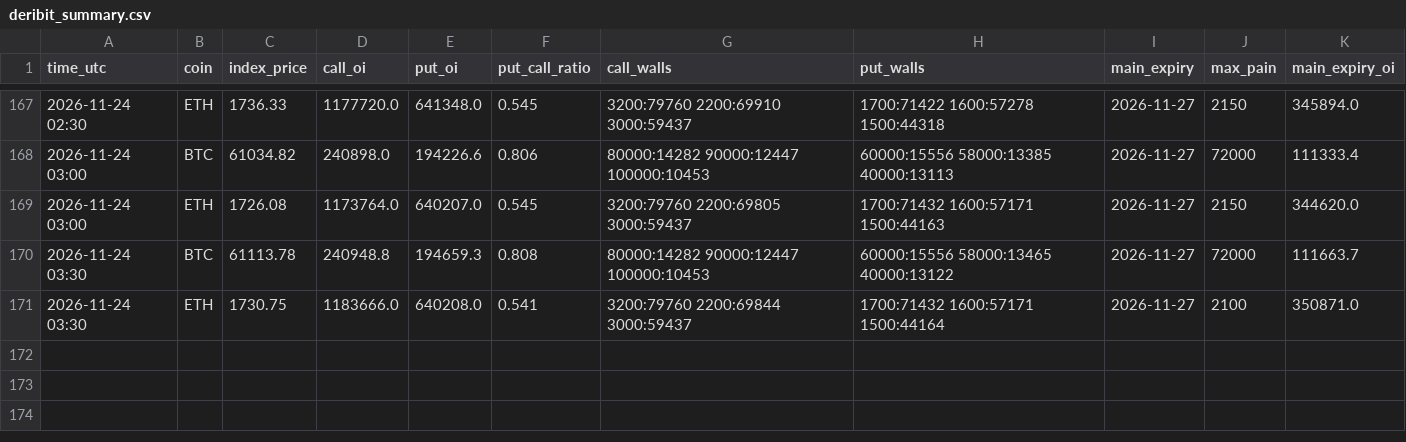
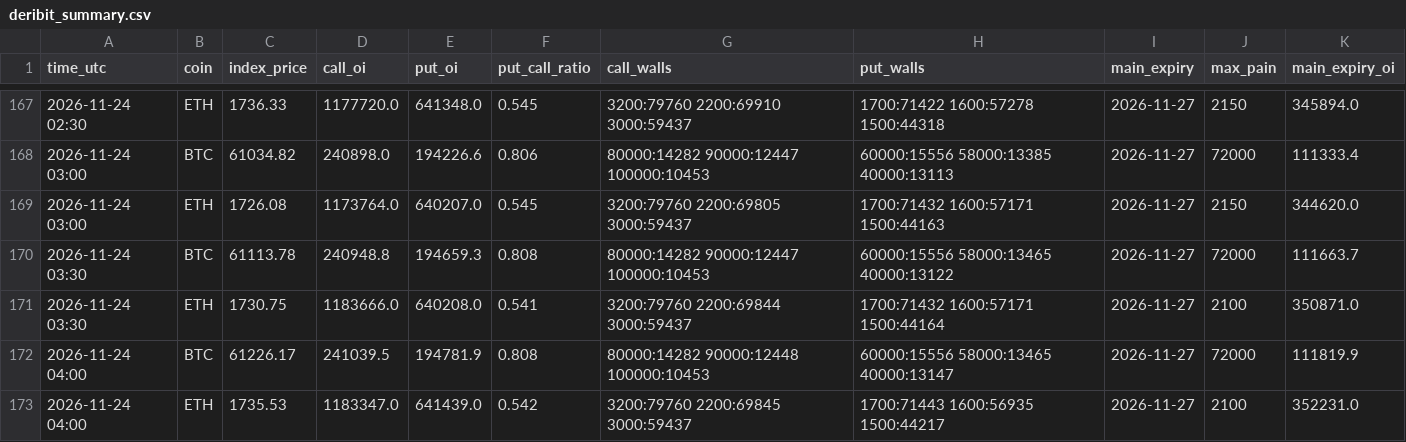
Before and after one commit to extraicy/btc-journal-data, a CSV file: data/collector/deribit_summary.csv, drawn as a sheet; only a part is shown, gaps mark what is left out.

```diff
--- a/data/collector/deribit_summary.csv
+++ b/data/collector/deribit_summary.csv
@@ -171 +171,3 @@ time_utc,coin,index_price,call_oi,put_oi,put_call_ratio,call_walls,put_walls,mai
 2026-11-24 03:30,ETH,1730.75,1183666.0,640208.0,0.541,3200:79760 2200:69844 3000:59437,1700:71432 1600:57171 1500:44164,2026-11-27,2100,350871.0
+2026-11-24 04:00,BTC,61226.17,241039.5,194781.9,0.808,80000:14282 90000:12448 100000:10453,60000:15556 58000:13465 40000:13147,2026-11-27,72000,111819.9
+2026-11-24 04:00,ETH,1735.53,1183347.0,641439.0,0.542,3200:79760 2200:69845 3000:59437,1700:71443 1600:56935 1500:44217,2026-11-27,2100,352231.0
```
Also changed, not shown: data/collector/hl_ctx_ETH_2026-11.csv, data/levels_core/2026-11-24.csv, 15 other files.
